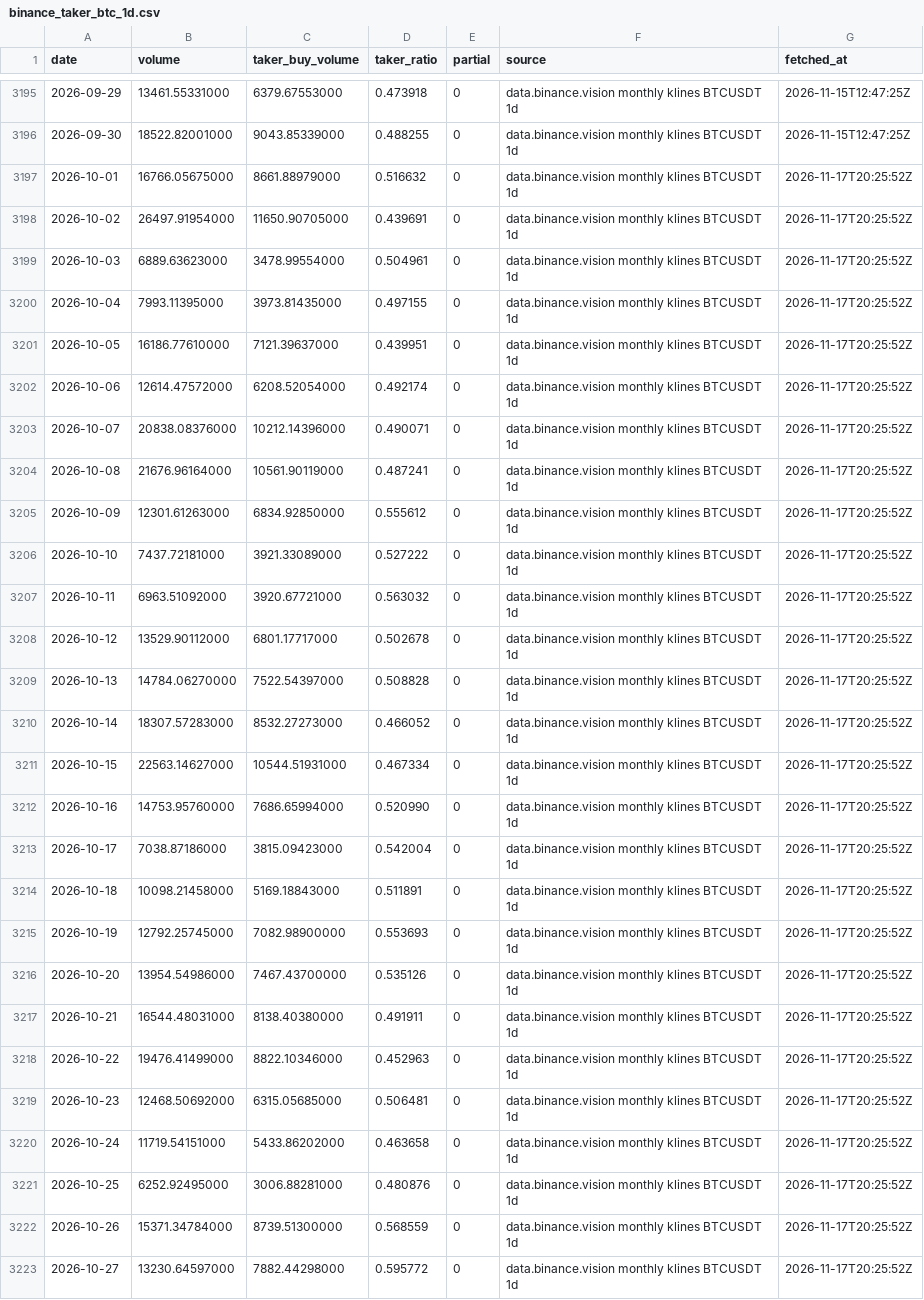
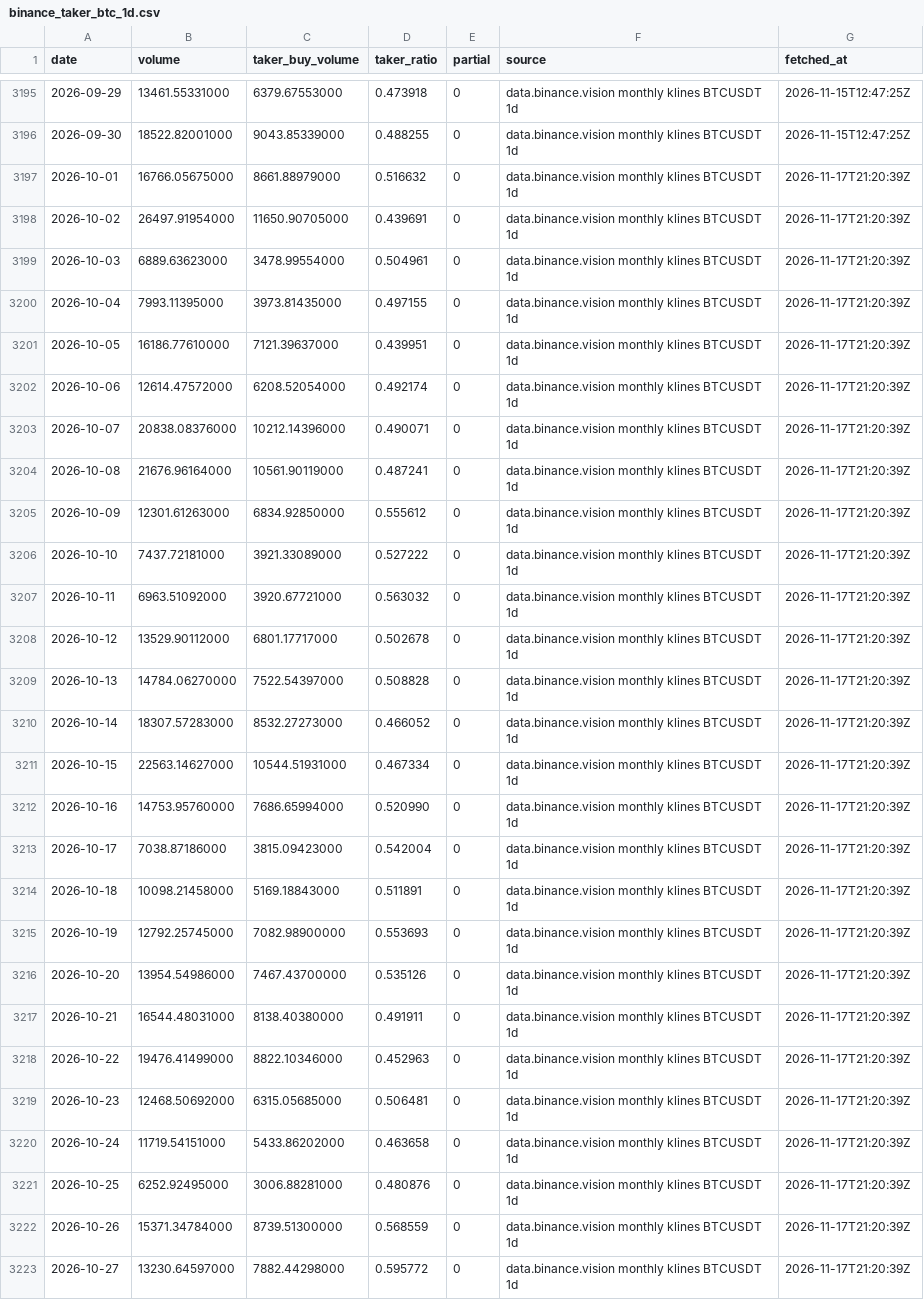
Before and after one commit to naoki6154-jpg/xrp-forecast, a CSV file: data/raw/flows/binance_taker_btc_1d.csv, drawn as a sheet; only a part is shown, gaps mark what is left out; the diff covers the shown part only; the diff names each change by its address in the sheet, - before the commit and + after, or states it on an @@ line.

```diff
--- a/data/raw/flows/binance_taker_btc_1d.csv
+++ b/data/raw/flows/binance_taker_btc_1d.csv
-G3197:G3223 (fetched_at): 2026-11-17T20:25:52Z
+G3197:G3223 (fetched_at): 2026-11-17T21:20:39Z
```
Also changed, not shown: 8 edited cells elsewhere in this file, data/raw/flows/binance_taker_xrp_1d.csv, 1 other file.
